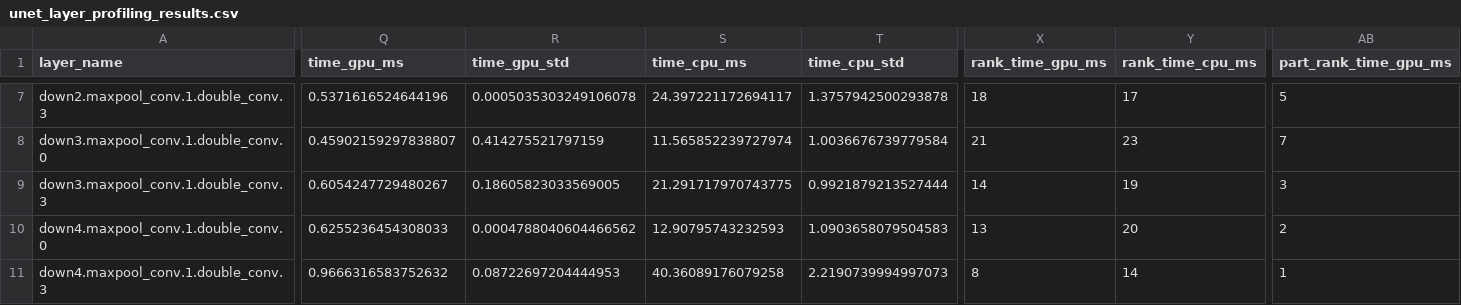
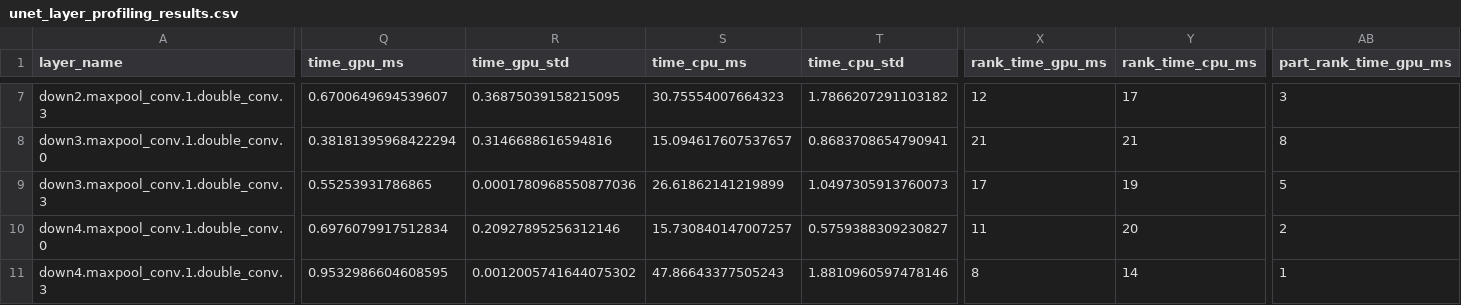
Before and after one commit to Manelygb/cost-based-pruning-layer-by-layer, a CSV file: unet_layer_profiling_results.csv, drawn as a sheet; only a part is shown, gaps mark what is left out; the diff covers the shown part only; the diff names each change by its address in the sheet, - before the commit and + after, or states it on an @@ line.

```diff
--- a/unet_layer_profiling_results.csv
+++ b/unet_layer_profiling_results.csv
-Q7 (time_gpu_ms): 0.5371616524644196
+Q7 (time_gpu_ms): 0.6700649694539607
-R7 (time_gpu_std): 0.0005035303249106078
+R7 (time_gpu_std): 0.36875039158215095
-S7 (time_cpu_ms): 24.397221172694117
+S7 (time_cpu_ms): 30.75554007664323
-T7 (time_cpu_std): 1.3757942500293878
+T7 (time_cpu_std): 1.7866207291103182
-X7 (rank_time_gpu_ms): 18
+X7 (rank_time_gpu_ms): 12
-AB7 (part_rank_time_gpu_ms): 5
+AB7 (part_rank_time_gpu_ms): 3
-Q8 (time_gpu_ms): 0.45902159297838807
+Q8 (time_gpu_ms): 0.38181395968422294
-R8 (time_gpu_std): 0.414275521797159
+R8 (time_gpu_std): 0.3146688616594816
-S8 (time_cpu_ms): 11.565852239727974
+S8 (time_cpu_ms): 15.094617607537657
-T8 (time_cpu_std): 1.0036676739779584
+T8 (time_cpu_std): 0.8683708654790941
-Y8 (rank_time_cpu_ms): 23
+Y8 (rank_time_cpu_ms): 21
-AB8 (part_rank_time_gpu_ms): 7
+AB8 (part_rank_time_gpu_ms): 8
-Q9 (time_gpu_ms): 0.6054247729480267
+Q9 (time_gpu_ms): 0.55253931786865
-R9 (time_gpu_std): 0.18605823033569005
+R9 (time_gpu_std): 0.0001780968550877036
-S9 (time_cpu_ms): 21.291717970743775
+S9 (time_cpu_ms): 26.61862141219899
-T9 (time_cpu_std): 0.9921879213527444
+T9 (time_cpu_std): 1.0497305913760073
-X9 (rank_time_gpu_ms): 14
+X9 (rank_time_gpu_ms): 17
-AB9 (part_rank_time_gpu_ms): 3
+AB9 (part_rank_time_gpu_ms): 5
-Q10 (time_gpu_ms): 0.6255236454308033
+Q10 (time_gpu_ms): 0.6976079917512834
-R10 (time_gpu_std): 0.0004788040604466562
+R10 (time_gpu_std): 0.20927895256312146
-S10 (time_cpu_ms): 12.90795743232593
+S10 (time_cpu_ms): 15.730840147007257
-T10 (time_cpu_std): 1.0903658079504583
+T10 (time_cpu_std): 0.5759388309230827
-X10 (rank_time_gpu_ms): 13
+X10 (rank_time_gpu_ms): 11
-Q11 (time_gpu_ms): 0.9666316583752632
+Q11 (time_gpu_ms): 0.9532986604608595
-R11 (time_gpu_std): 0.08722697204444953
+R11 (time_gpu_std): 0.0012005741644075302
-S11 (time_cpu_ms): 40.36089176079258
+S11 (time_cpu_ms): 47.86643377505243
-T11 (time_cpu_std): 2.2190739994997073
+T11 (time_cpu_std): 1.8810960597478146
```
Also changed, not shown: 107 edited cells elsewhere in this file, unet_pruning_budget.csv, 16 other files.
